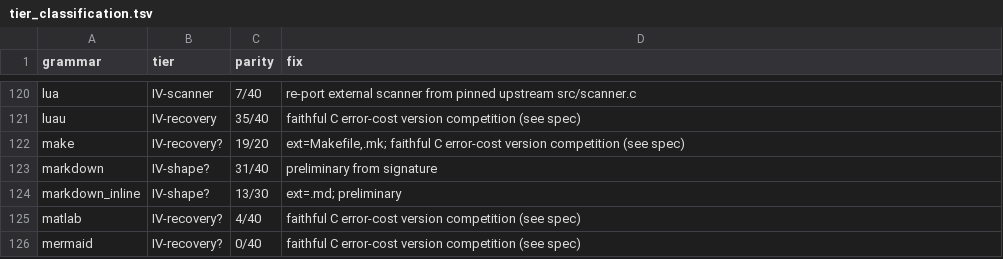
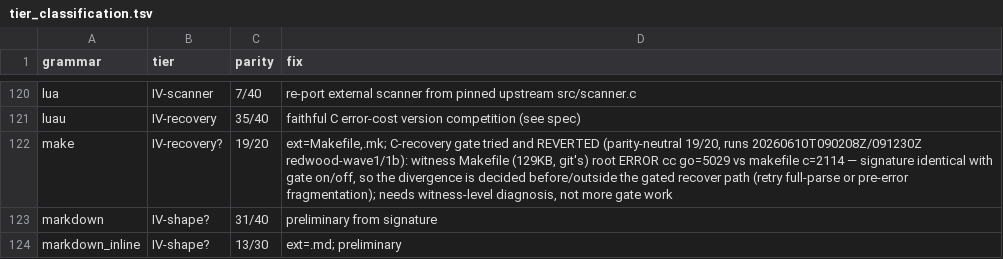
Before and after one commit to trakhimenok/gotreesitter, a TSV file: cgo_harness/tier_scan/tier_classification.tsv, drawn as a sheet; only a part is shown, gaps mark what is left out; the shorter side is filled out with more unchanged rows.

Commit message:
update(tier_scan): Update make classification with gate reversion notes
- Document C-recovery gate experiment and revert decision
- Record parity-neutral result with error count divergence details
- Note that divergence occurs outside gated recovery path
- Flag need for witness-level diagnosis over further gate work

```diff
--- a/cgo_harness/tier_scan/tier_classification.tsv
+++ b/cgo_harness/tier_scan/tier_classification.tsv
@@ -121,3 +121,3 @@ lua	IV-scanner	7/40	re-port external scanner from pinned upstream src/scanner.c
 luau	IV-recovery	35/40	faithful C error-cost version competition (see spec)
-make	IV-recovery?	19/20	ext=Makefile,.mk; faithful C error-cost version competition (see spec)
+make	IV-recovery?	19/20	ext=Makefile,.mk; C-recovery gate tried and REVERTED (parity-neutral 19/20, runs 20260610T090208Z/091230Z redwood-wave1/1b): witness Makefile (129KB, git's) root ERROR cc go=5029 vs makefile c=2114 — signature identical with gate on/off, so the divergence is decided before/outside the gated recover path (retry full-parse or pre-error fragmentation); needs witness-level diagnosis, not more gate work
 markdown	IV-shape?	31/40	preliminary from signature
```
